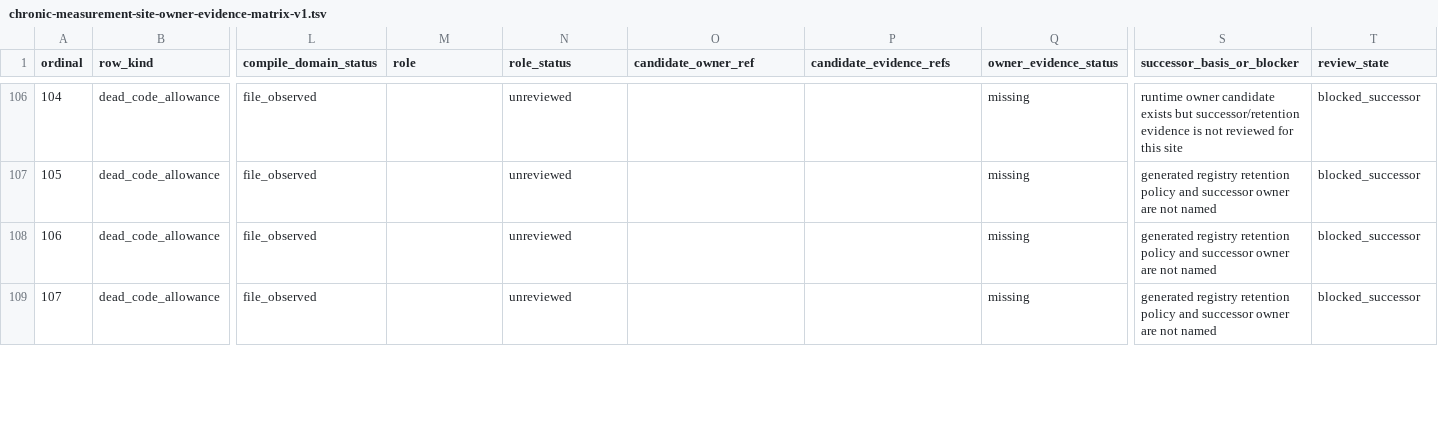
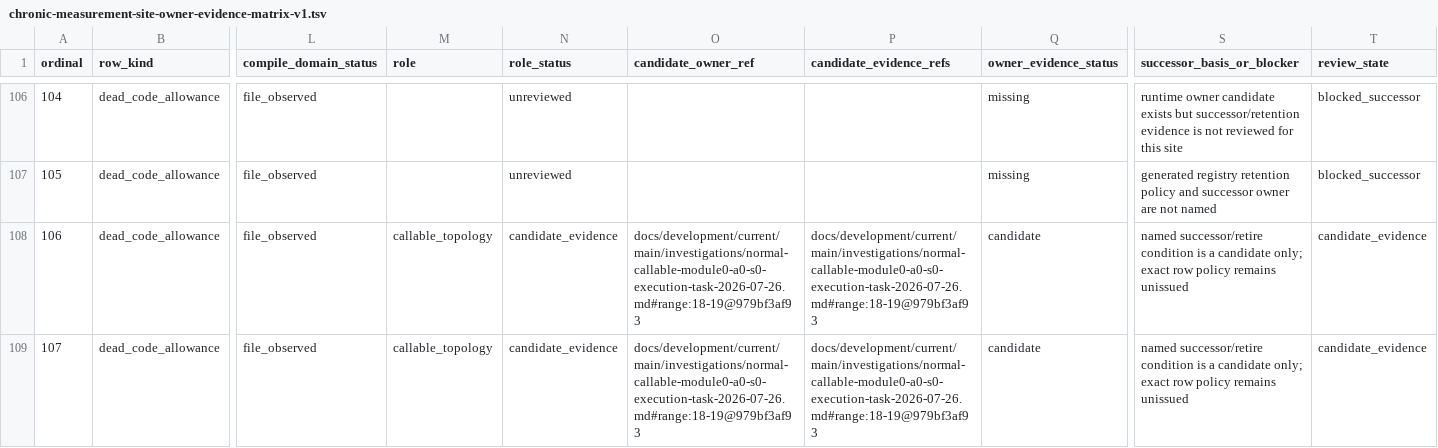
Before and after one commit to hakorune/hakorune, a TSV file: docs/development/current/main/investigations/chronic-measurement-site-owner-evidence-matrix-v1.tsv, drawn as a sheet; only a part is shown, gaps mark what is left out; the diff covers the shown part only; the diff names each change by its address in the sheet, - before the commit and + after, or states it on an @@ line.

Commit message:
docs: bind generated registry candidate evidence

```diff
--- a/docs/development/current/main/investigations/chronic-measurement-site-owner-evidence-matrix-v1.tsv
+++ b/docs/development/current/main/investigations/chronic-measurement-site-owner-evidence-matrix-v1.tsv
-M108:M109 (role): (empty)
+M108:M109 (role): callable_topology
-N108:N109 (role_status): unreviewed
+N108:N109 (role_status): candidate_evidence
-O108:O109 (candidate_owner_ref): (empty)
+O108:O109 (candidate_owner_ref): docs/development/current/main/investigations/normal-callable-module0-a0-s0-execution-task-2026-07-26.md#range:18-19@979bf3af93
-P108:P109 (candidate_evidence_refs): (empty)
+P108:P109 (candidate_evidence_refs): docs/development/current/main/investigations/normal-callable-module0-a0-s0-execution-task-2026-07-26.md#range:18-19@979bf3af93
-Q108:Q109 (owner_evidence_status): missing
+Q108:Q109 (owner_evidence_status): candidate
-S108:S109 (successor_basis_or_blocker): generated registry retention policy and successor owner are not named
+S108:S109 (successor_basis_or_blocker): named successor/retire condition is a candidate only; exact row policy remains unissued
-T108:T109 (review_state): blocked_successor
+T108:T109 (review_state): candidate_evidence
```
Also changed, not shown: 70 edited cells elsewhere in this file, 4 other files.
